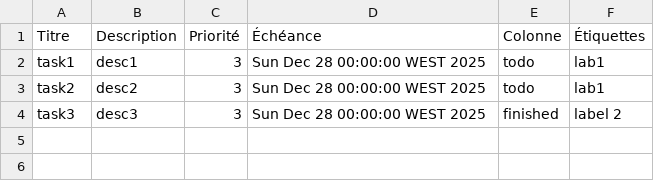
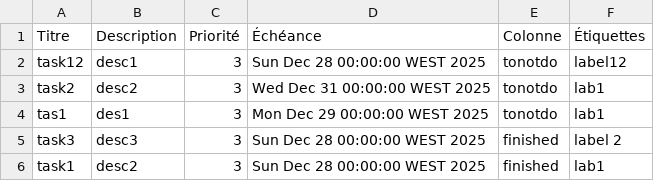
Before and after one commit to Abdensar/taskboard, a CSV file: tasks_export.csv, drawn as a sheet.

```diff
--- a/tasks_export.csv
+++ b/tasks_export.csv
@@ -1,4 +1,6 @@
 Titre,Description,Priorité,Échéance,Colonne,Étiquettes
-"task1","desc1",3,"Sun Dec 28 00:00:00 WEST 2025","todo","lab1"
-"task2","desc2",3,"Sun Dec 28 00:00:00 WEST 2025","todo","lab1"
+"task12","desc1",3,"Sun Dec 28 00:00:00 WEST 2025","tonotdo","label12"
+"task2","desc2",3,"Wed Dec 31 00:00:00 WEST 2025","tonotdo","lab1"
+"tas1","des1",3,"Mon Dec 29 00:00:00 WEST 2025","tonotdo","lab1"
 "task3","desc3",3,"Sun Dec 28 00:00:00 WEST 2025","finished","label 2"
+"task1","desc2",3,"Sun Dec 28 00:00:00 WEST 2025","finished","lab1"
```
Also changed, not shown: 6 other files.
